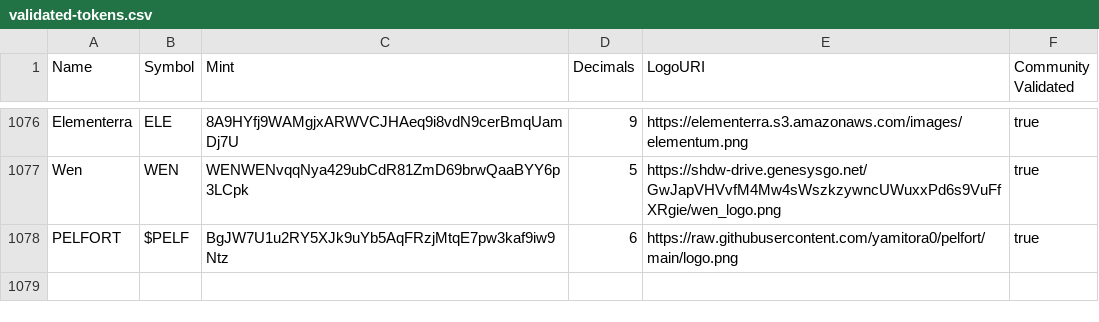
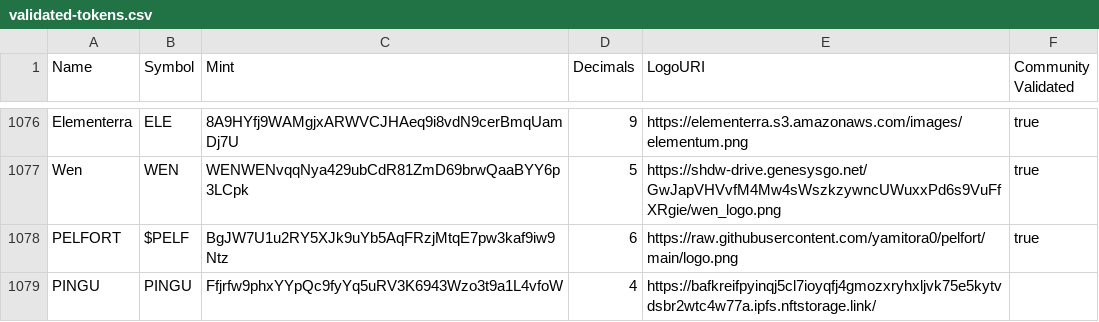
Before and after one commit to jup-ag/token-list, a CSV file: validated-tokens.csv, drawn as a sheet; only a part is shown, gaps mark what is left out; the diff names each change by its address in the sheet, - before the commit and + after, or states it on an @@ line.

Commit message:
Validate PINGU Token.

```diff
--- a/validated-tokens.csv
+++ b/validated-tokens.csv
+row 1079: PINGU | PINGU | Ffjrfw9phxYYpQc9fyYq5uRV3K6943Wzo3t9a1L4vfoW | 4 | https://bafkreifpyinqj5cl7ioyqfj4gmozxryhxljvk75e5kytvdsbr2wtc4w77a.ipfs.nftstorage.link/
```
